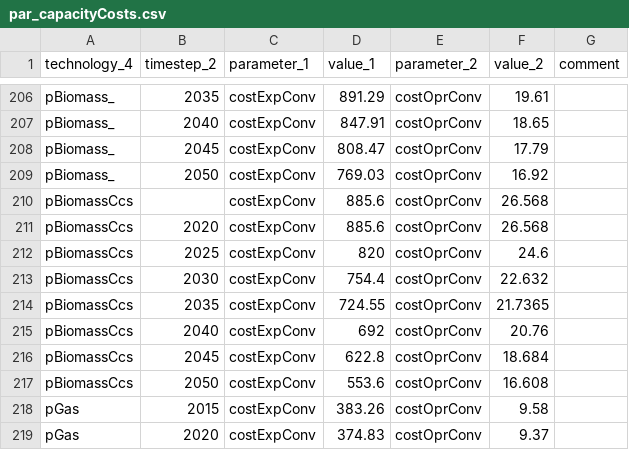
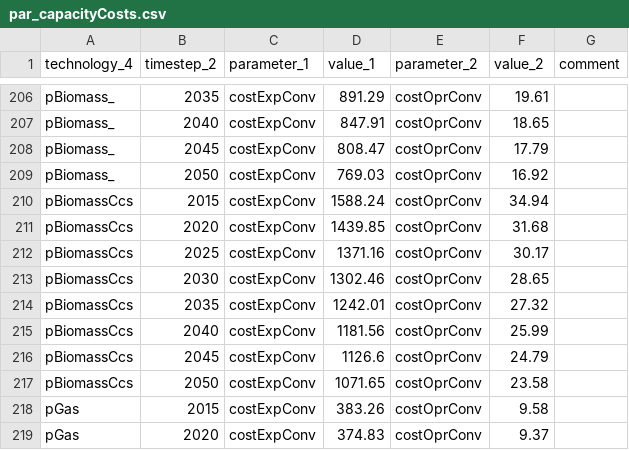
Before and after one commit to odajo/AnyMOD.jl, a CSV file: modelData/technology/par_capacityCosts.csv, drawn as a sheet; only a part is shown, gaps mark what is left out; the diff covers the shown part only.

```diff
--- a/modelData/technology/par_capacityCosts.csv
+++ b/modelData/technology/par_capacityCosts.csv
@@ -209,10 +209,10 @@ pBiomass_,2045,costExpConv,808.47,costOprConv,17.79,
 pBiomass_,2050,costExpConv,769.03,costOprConv,16.92,
-pBiomassCcs,,costExpConv,885.6,costOprConv,26.568,
-pBiomassCcs,2020,costExpConv,885.6,costOprConv,26.568,
-pBiomassCcs,2025,costExpConv,820,costOprConv,24.6,
-pBiomassCcs,2030,costExpConv,754.4,costOprConv,22.632,
-pBiomassCcs,2035,costExpConv,724.55,costOprConv,21.7365,
-pBiomassCcs,2040,costExpConv,692,costOprConv,20.76,
-pBiomassCcs,2045,costExpConv,622.8,costOprConv,18.684,
-pBiomassCcs,2050,costExpConv,553.6,costOprConv,16.608,
+pBiomassCcs,2015,costExpConv,1588.24,costOprConv,34.94,
+pBiomassCcs,2020,costExpConv,1439.85,costOprConv,31.68,
+pBiomassCcs,2025,costExpConv,1371.16,costOprConv,30.17,
+pBiomassCcs,2030,costExpConv,1302.46,costOprConv,28.65,
+pBiomassCcs,2035,costExpConv,1242.01,costOprConv,27.32,
+pBiomassCcs,2040,costExpConv,1181.56,costOprConv,25.99,
+pBiomassCcs,2045,costExpConv,1126.6,costOprConv,24.79,
+pBiomassCcs,2050,costExpConv,1071.65,costOprConv,23.58,
 pGas,2015,costExpConv,383.26,costOprConv,9.58,
```
Also changed, not shown: 16 edited cells elsewhere in this file, modelData/general/par_emissions.csv, modelData/set_technology.csv, 11 other files.
